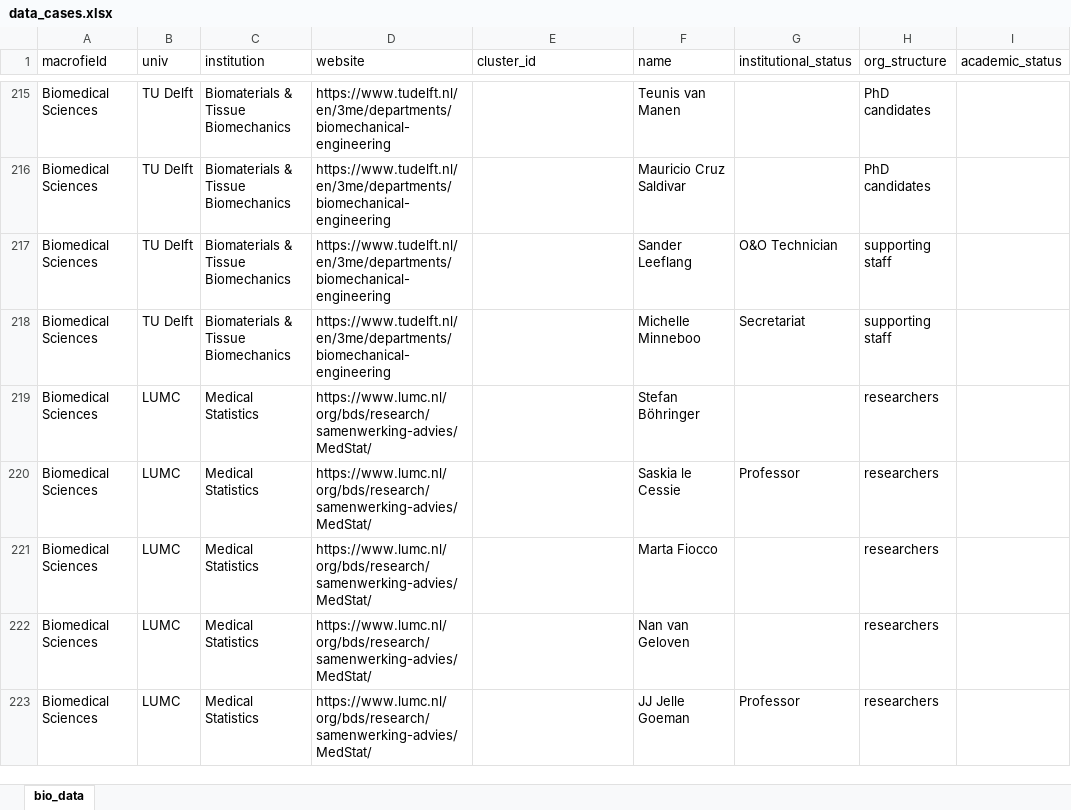
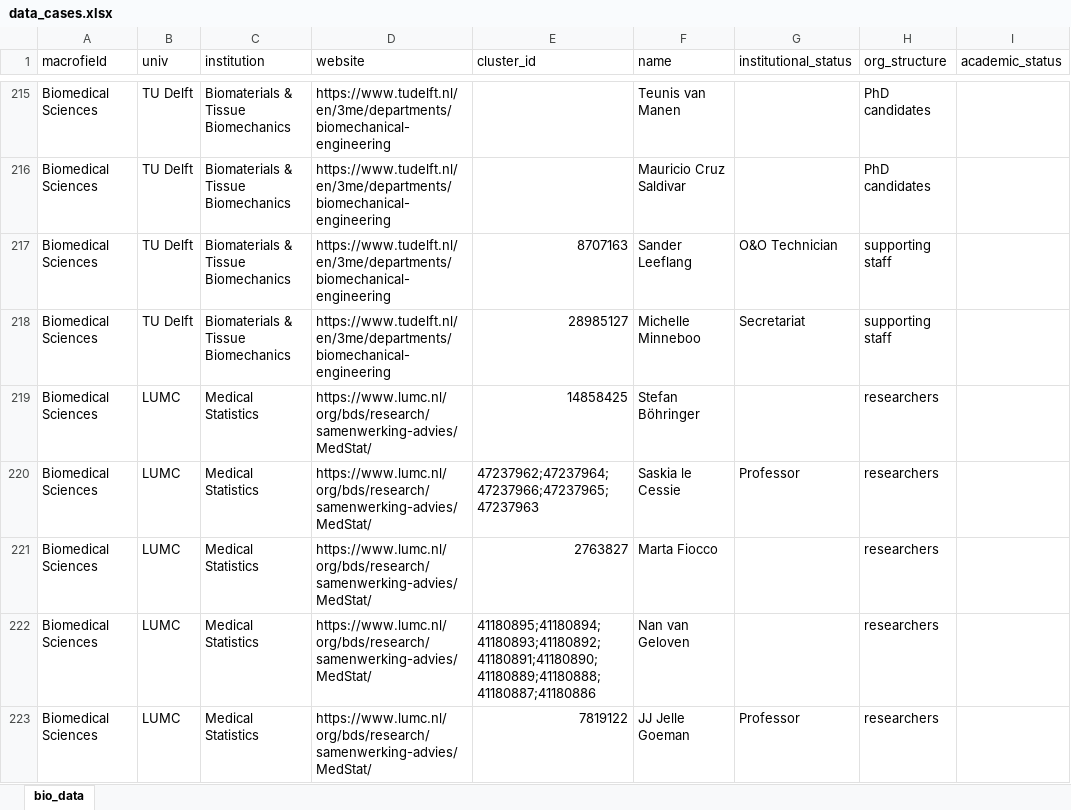
Before and after one commit to elrobin/tu-case-1, an Excel workbook: data/data_cases.xlsx, sheet bio_data, drawn as a sheet; only a part is shown, gaps mark what is left out; values as stored, in another font and other column widths than the file's, no borders; the diff covers the shown part only; the diff names each change by its address in the sheet, - before the commit and + after, or states it on an @@ line.

Commit message:
continued adding ids

```diff
--- a/data/data_cases.xlsx (sheet bio_data)
+++ b/data/data_cases.xlsx (sheet bio_data)
-E217 (cluster_id): (empty)
+E217 (cluster_id): 8707163
-E218 (cluster_id): (empty)
+E218 (cluster_id): 28985127
-E219 (cluster_id): (empty)
+E219 (cluster_id): 14858425
-E220 (cluster_id): (empty)
+E220 (cluster_id): 47237962;47237964;47237966;47237965;47237963
-E221 (cluster_id): (empty)
+E221 (cluster_id): 2763827
-E222 (cluster_id): (empty)
+E222 (cluster_id): 41180895;41180894;41180893;41180892;41180891;41180890;41180889;41180888;41180887;41180886
-E223 (cluster_id): (empty)
+E223 (cluster_id): 7819122
```
Also changed, not shown: 60 edited cells and cell formats elsewhere in this sheet.
